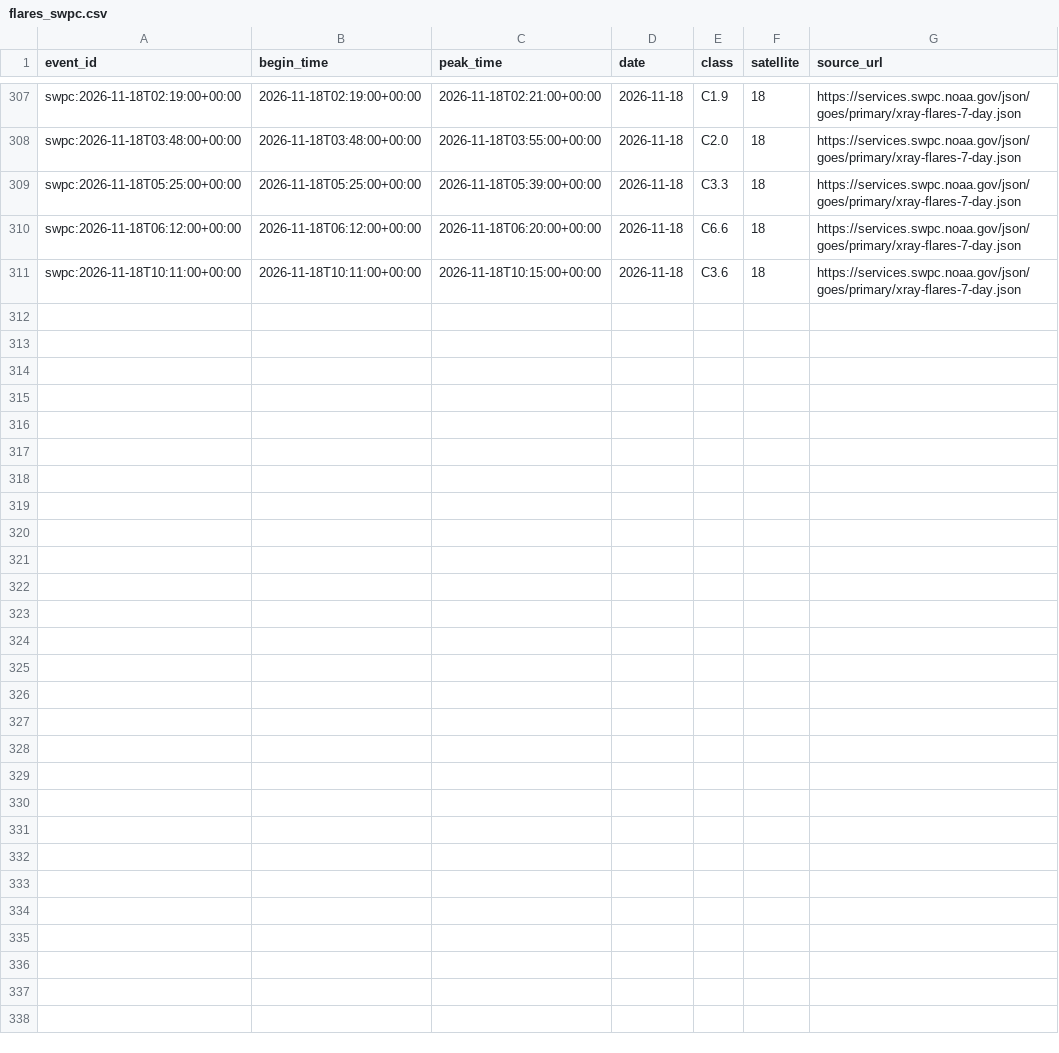
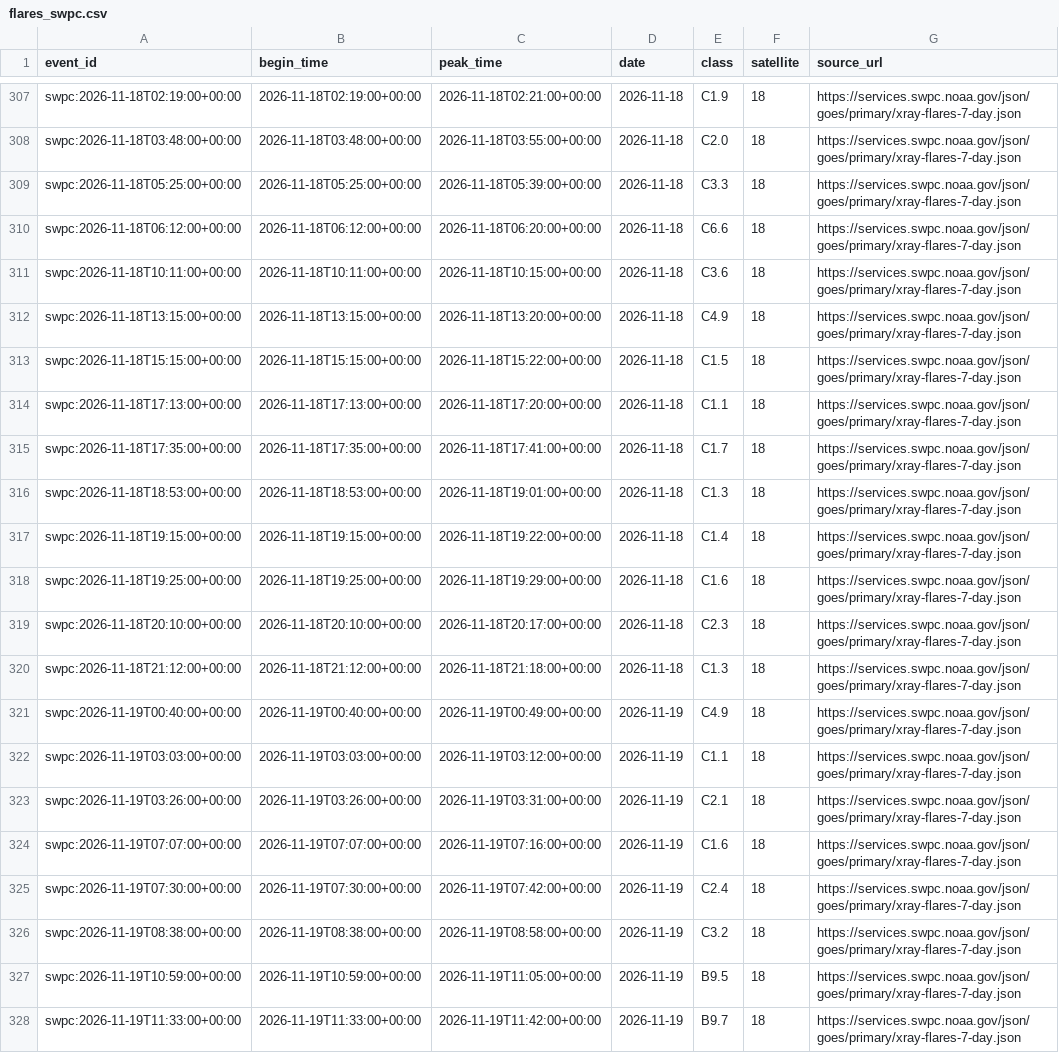
Before and after one commit to Biblejustin/correlations, a CSV file: data/flares_swpc.csv, drawn as a sheet; only a part is shown, gaps mark what is left out.

Commit message:
Refresh validated data through 2026-11-19

```diff
--- a/data/flares_swpc.csv
+++ b/data/flares_swpc.csv
@@ -311 +311,18 @@ swpc:2026-11-18T06:12:00+00:00,2026-11-18T06:12:00+00:00,2026-11-18T06:20:00+00:
 swpc:2026-11-18T10:11:00+00:00,2026-11-18T10:11:00+00:00,2026-11-18T10:15:00+00:00,2026-11-18,C3.6,18,https://services.swpc.noaa.gov/json/goes/primary/xray-flares-7-day.json
+swpc:2026-11-18T13:15:00+00:00,2026-11-18T13:15:00+00:00,2026-11-18T13:20:00+00:00,2026-11-18,C4.9,18,https://services.swpc.noaa.gov/json/goes/primary/xray-flares-7-day.json
+swpc:2026-11-18T15:15:00+00:00,2026-11-18T15:15:00+00:00,2026-11-18T15:22:00+00:00,2026-11-18,C1.5,18,https://services.swpc.noaa.gov/json/goes/primary/xray-flares-7-day.json
+swpc:2026-11-18T17:13:00+00:00,2026-11-18T17:13:00+00:00,2026-11-18T17:20:00+00:00,2026-11-18,C1.1,18,https://services.swpc.noaa.gov/json/goes/primary/xray-flares-7-day.json
+swpc:2026-11-18T17:35:00+00:00,2026-11-18T17:35:00+00:00,2026-11-18T17:41:00+00:00,2026-11-18,C1.7,18,https://services.swpc.noaa.gov/json/goes/primary/xray-flares-7-day.json
+swpc:2026-11-18T18:53:00+00:00,2026-11-18T18:53:00+00:00,2026-11-18T19:01:00+00:00,2026-11-18,C1.3,18,https://services.swpc.noaa.gov/json/goes/primary/xray-flares-7-day.json
+swpc:2026-11-18T19:15:00+00:00,2026-11-18T19:15:00+00:00,2026-11-18T19:22:00+00:00,2026-11-18,C1.4,18,https://services.swpc.noaa.gov/json/goes/primary/xray-flares-7-day.json
+swpc:2026-11-18T19:25:00+00:00,2026-11-18T19:25:00+00:00,2026-11-18T19:29:00+00:00,2026-11-18,C1.6,18,https://services.swpc.noaa.gov/json/goes/primary/xray-flares-7-day.json
+swpc:2026-11-18T20:10:00+00:00,2026-11-18T20:10:00+00:00,2026-11-18T20:17:00+00:00,2026-11-18,C2.3,18,https://services.swpc.noaa.gov/json/goes/primary/xray-flares-7-day.json
+swpc:2026-11-18T21:12:00+00:00,2026-11-18T21:12:00+00:00,2026-11-18T21:18:00+00:00,2026-11-18,C1.3,18,https://services.swpc.noaa.gov/json/goes/primary/xray-flares-7-day.json
+swpc:2026-11-19T00:40:00+00:00,2026-11-19T00:40:00+00:00,2026-11-19T00:49:00+00:00,2026-11-19,C4.9,18,https://services.swpc.noaa.gov/json/goes/primary/xray-flares-7-day.json
+swpc:2026-11-19T03:03:00+00:00,2026-11-19T03:03:00+00:00,2026-11-19T03:12:00+00:00,2026-11-19,C1.1,18,https://services.swpc.noaa.gov/json/goes/primary/xray-flares-7-day.json
+swpc:2026-11-19T03:26:00+00:00,2026-11-19T03:26:00+00:00,2026-11-19T03:31:00+00:00,2026-11-19,C2.1,18,https://services.swpc.noaa.gov/json/goes/primary/xray-flares-7-day.json
+swpc:2026-11-19T07:07:00+00:00,2026-11-19T07:07:00+00:00,2026-11-19T07:16:00+00:00,2026-11-19,C1.6,18,https://services.swpc.noaa.gov/json/goes/primary/xray-flares-7-day.json
+swpc:2026-11-19T07:30:00+00:00,2026-11-19T07:30:00+00:00,2026-11-19T07:42:00+00:00,2026-11-19,C2.4,18,https://services.swpc.noaa.gov/json/goes/primary/xray-flares-7-day.json
+swpc:2026-11-19T08:38:00+00:00,2026-11-19T08:38:00+00:00,2026-11-19T08:58:00+00:00,2026-11-19,C3.2,18,https://services.swpc.noaa.gov/json/goes/primary/xray-flares-7-day.json
+swpc:2026-11-19T10:59:00+00:00,2026-11-19T10:59:00+00:00,2026-11-19T11:05:00+00:00,2026-11-19,B9.5,18,https://services.swpc.noaa.gov/json/goes/primary/xray-flares-7-day.json
+swpc:2026-11-19T11:33:00+00:00,2026-11-19T11:33:00+00:00,2026-11-19T11:42:00+00:00,2026-11-19,B9.7,18,https://services.swpc.noaa.gov/json/goes/primary/xray-flares-7-day.json
```
Also changed, not shown: data/israel_monitoring/israel-rain-agriculture/data/water_covariates_reported.csv, data/monitoring/idmc.csv, 52 other files.
